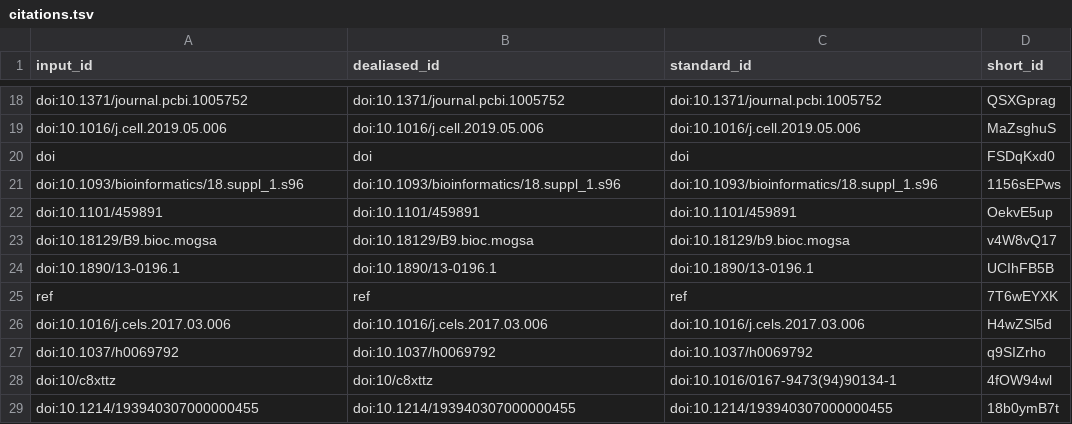
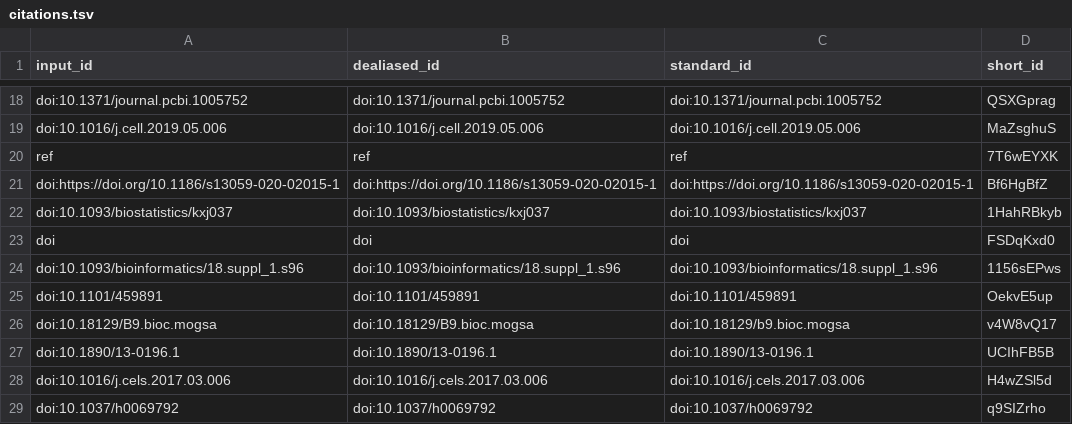
Before and after one commit to BIRSBiointegration/whitePaper, a TSV file: citations.tsv, drawn as a sheet; only a part is shown, gaps mark what is left out; the shorter side is filled out with more unchanged rows.

Commit message:
Update 40.common-challenges.md [ci skip]
This build is based on
https://github.com/BIRSBiointegration/whitePaper/commit/dc7dd8f508581a5fafb0ba3ae8c7e5d55344d017.

This commit was created by the following CI build and job:
https://github.com/BIRSBiointegration/whitePaper/commit/dc7dd8f508581a5fafb0ba3ae8c7e5d55344d017/checks
https://github.com/BIRSBiointegration/whitePaper/runs/214471670

```diff
--- a/citations.tsv
+++ b/citations.tsv
@@ -19,2 +19,5 @@ doi:10.1371/journal.pcbi.1005752	doi:10.1371/journal.pcbi.1005752	doi:10.1371/jo
 doi:10.1016/j.cell.2019.05.006	doi:10.1016/j.cell.2019.05.006	doi:10.1016/j.cell.2019.05.006	MaZsghuS
+ref	ref	ref	7T6wEYXK
+doi:https://doi.org/10.1186/s13059-020-02015-1	doi:https://doi.org/10.1186/s13059-020-02015-1	doi:https://doi.org/10.1186/s13059-020-02015-1	Bf6HgBfZ
+doi:10.1093/biostatistics/kxj037	doi:10.1093/biostatistics/kxj037	doi:10.1093/biostatistics/kxj037	1HahRBkyb
 doi	doi	doi	FSDqKxd0
@@ -24,3 +27,2 @@ doi:10.18129/B9.bioc.mogsa	doi:10.18129/B9.bioc.mogsa	doi:10.18129/b9.bioc.mogsa
 doi:10.1890/13-0196.1	doi:10.1890/13-0196.1	doi:10.1890/13-0196.1	UCIhFB5B
-ref	ref	ref	7T6wEYXK
 doi:10.1016/j.cels.2017.03.006	doi:10.1016/j.cels.2017.03.006	doi:10.1016/j.cels.2017.03.006	H4wZSl5d
```
Also changed, not shown: 7 other files.
